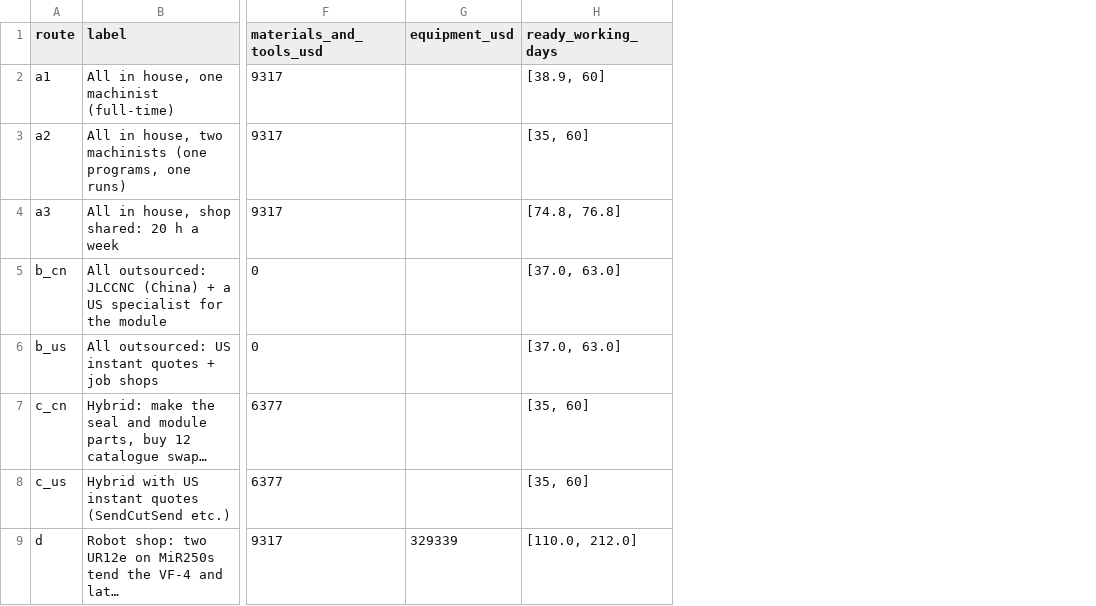
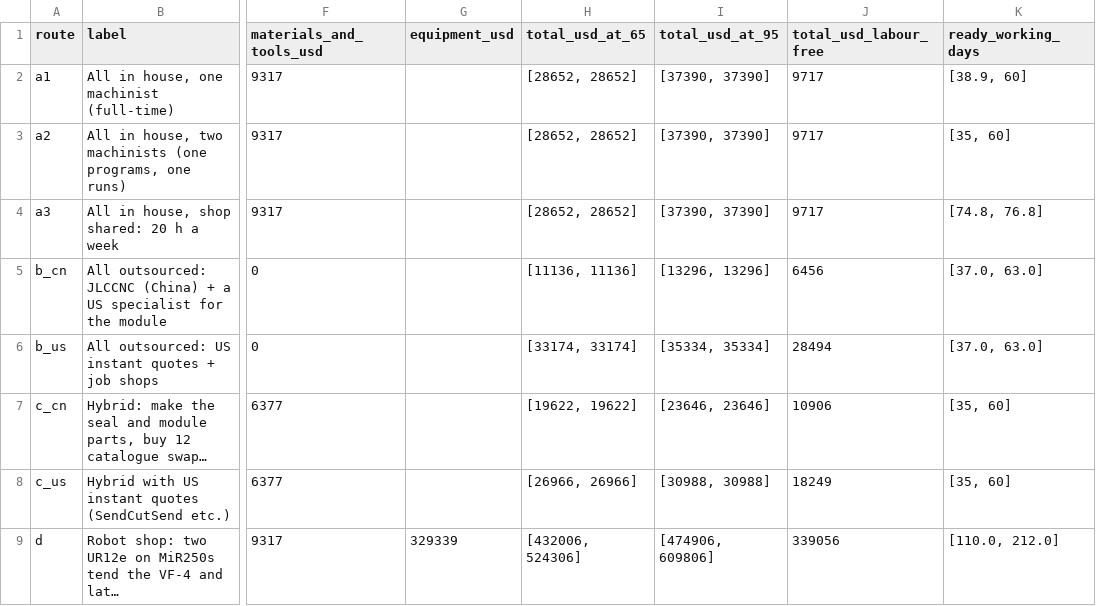
Before and after one commit to vertical-cloud-lab/digital-alloy-lab, a CSV file: desktop-lpbf/robot-build/route-routes.csv, drawn as a sheet; only a part is shown, gaps mark what is left out; long unchanged cells end in …; the diff names each change by its address in the sheet, - before the commit and + after, or states it on an @@ line.

```diff
--- a/desktop-lpbf/robot-build/route-routes.csv
+++ b/desktop-lpbf/robot-build/route-routes.csv
+column H (total_usd_at_65), rows 2-9: [28652, 28652] | [28652, 28652] | [28652, 28652] | [11136, 11136] | [33174, 33174] | [19622, 19622] | [26966, 26966] | [432006, 524306]
+column I (total_usd_at_95), rows 2-9: [37390, 37390] | [37390, 37390] | [37390, 37390] | [13296, 13296] | [35334, 35334] | [23646, 23646] | [30988, 30988] | [474906, 609806]
+column J (total_usd_labour_free), rows 2-9: 9717 | 9717 | 9717 | 6456 | 28494 | 10906 | 18249 | 339056
```
Also changed, not shown: 3 other files.
